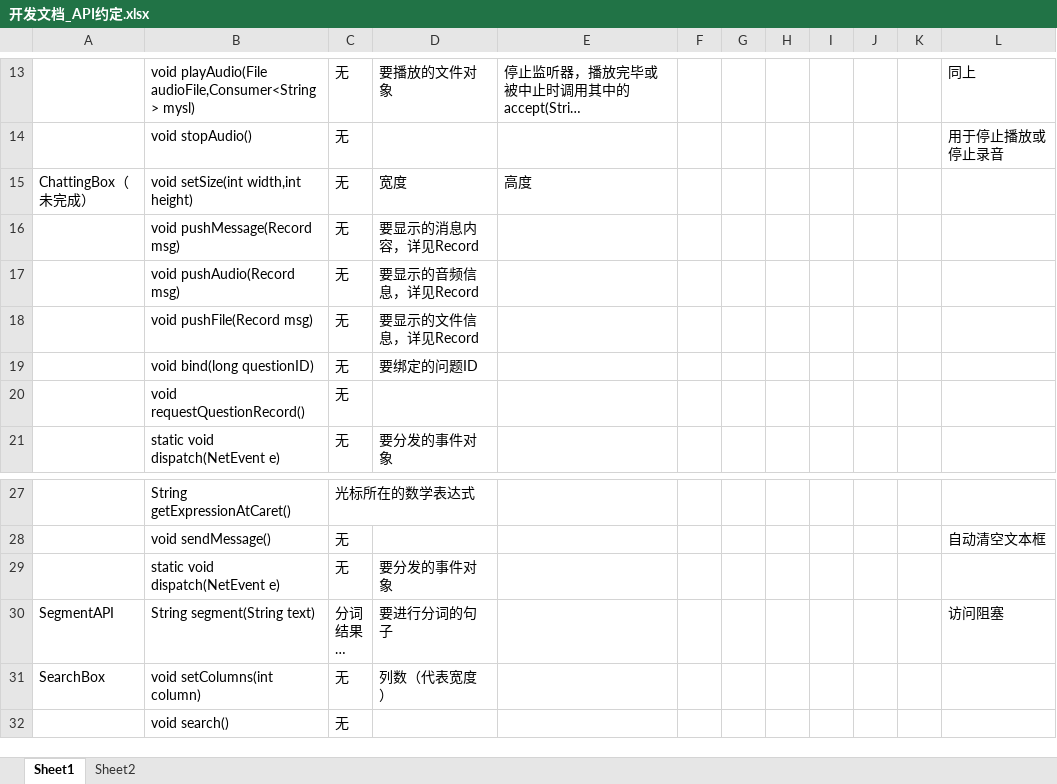
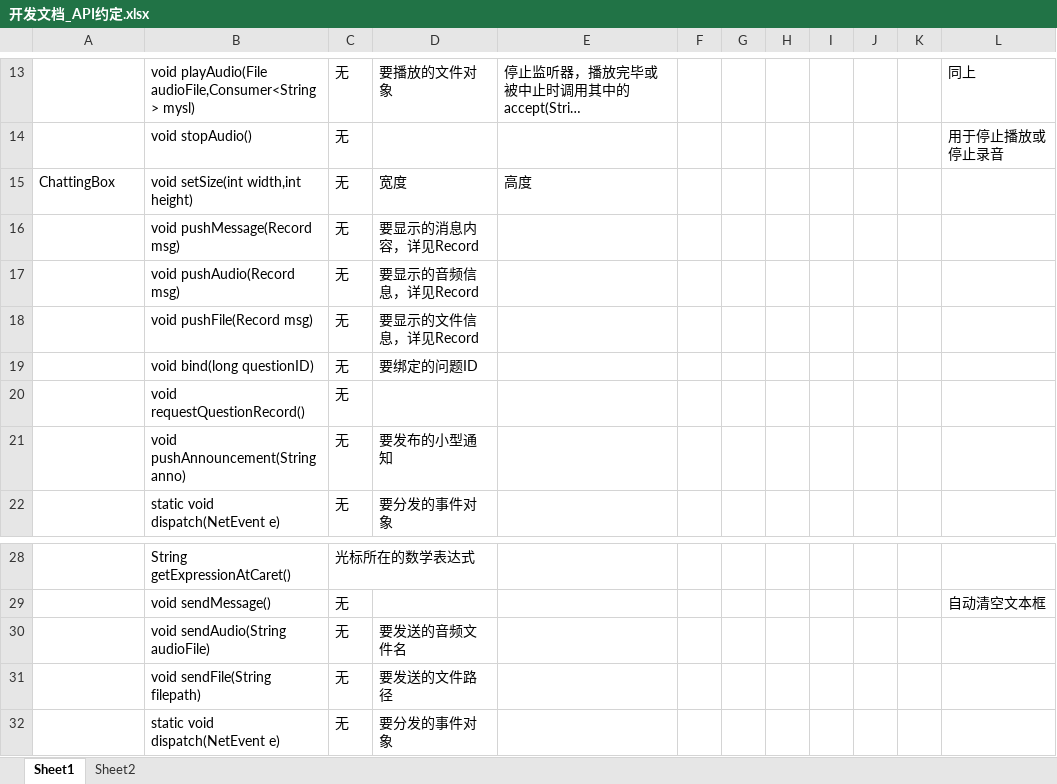
Before and after one commit to XYlearn/Study-in-HIT, an Excel workbook: 开发文档_API约定.xlsx, sheet Sheet1, drawn as a sheet; only a part is shown, gaps mark what is left out; the shorter side is filled out with more unchanged rows; long unchanged cells end in …; values as stored, in another font and other column widths than the file's, no borders; the diff names each change by its address in the sheet, - before the commit and + after, or states it on an @@ line.

```diff
--- a/开发文档_API约定.xlsx (sheet Sheet1)
+++ b/开发文档_API约定.xlsx (sheet Sheet1)
-A15: ChattingBox（未完成）
+A15: ChattingBox
+row 21:  | void pushAnnouncement(String anno) | 无 | 要发布的小型通知
+row 30:  | void sendAudio(String audioFile) | 无 | 要发送的音频文件名
+row 31:  | void sendFile(String filepath) | 无 | 要发送的文件路径
```
Also changed, not shown: 2 other files.
